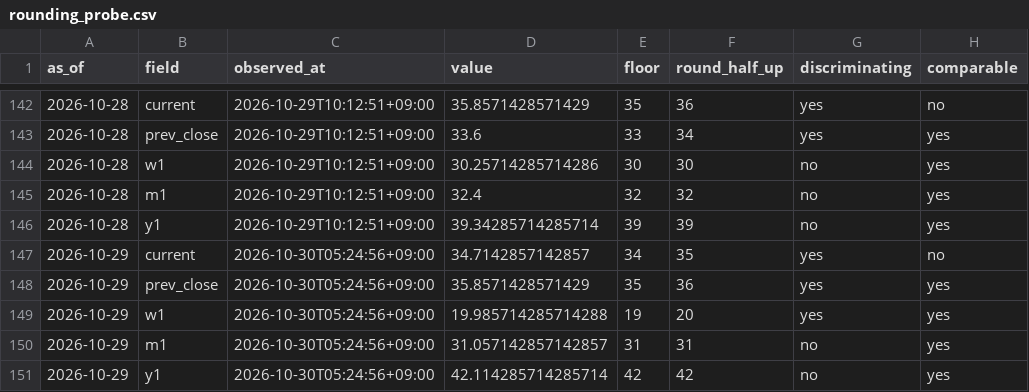
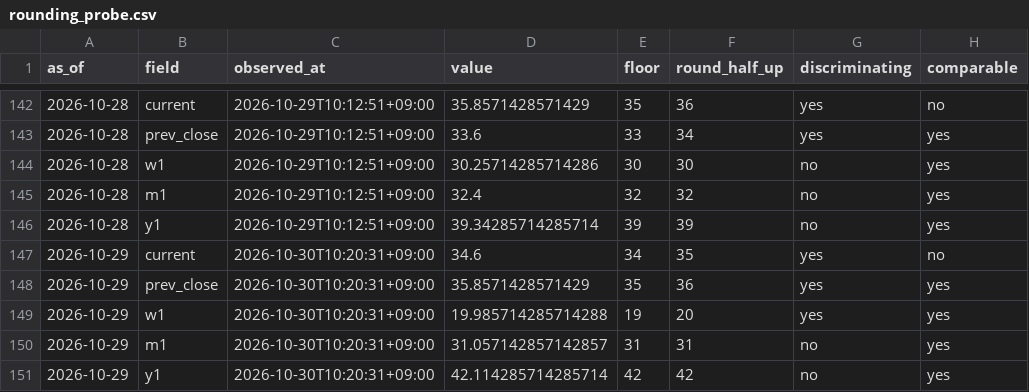
Before and after one commit to plhiroshiiq-spec/Fear-Greed, a CSV file: data/rounding_probe.csv, drawn as a sheet; only a part is shown, gaps mark what is left out; the diff names each change by its address in the sheet, - before the commit and + after, or states it on an @@ line.

```diff
--- a/data/rounding_probe.csv
+++ b/data/rounding_probe.csv
-C147:C151 (observed_at): 2026-10-30T05:24:56+09:00
+C147:C151 (observed_at): 2026-10-30T10:20:31+09:00
-D147 (value): 34.7142857142857
+D147 (value): 34.6
```
Also changed, not shown: data/history_us.csv, 2 other files.
